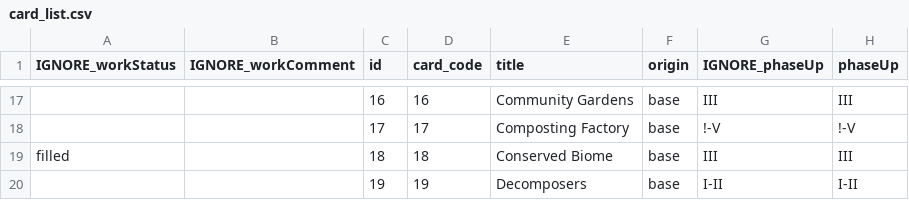
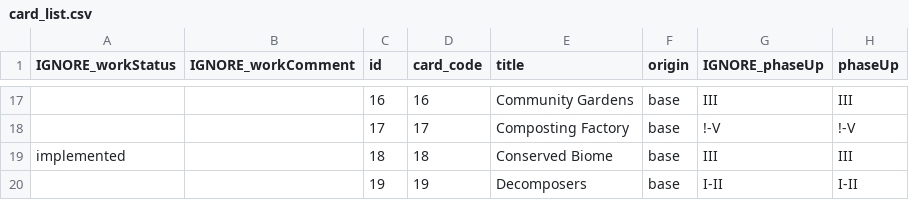
Before and after one commit to Mylaana/AresExpedition, a CSV file: parser/Input/card_list.csv, drawn as a sheet; only a part is shown, gaps mark what is left out; the diff covers the shown part only; the diff names each change by its address in the sheet, - before the commit and + after, or states it on an @@ line.

```diff
--- a/parser/Input/card_list.csv
+++ b/parser/Input/card_list.csv
-A19 (IGNORE_workStatus): filled
+A19 (IGNORE_workStatus): implemented
```
Also changed, not shown: 123 edited cells elsewhere in this file, 9 other files.
